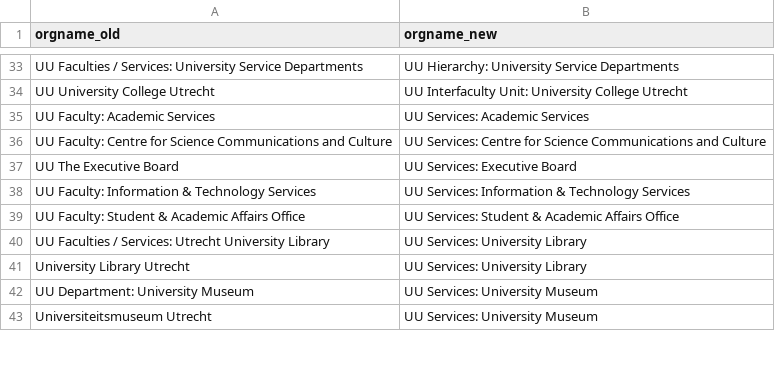
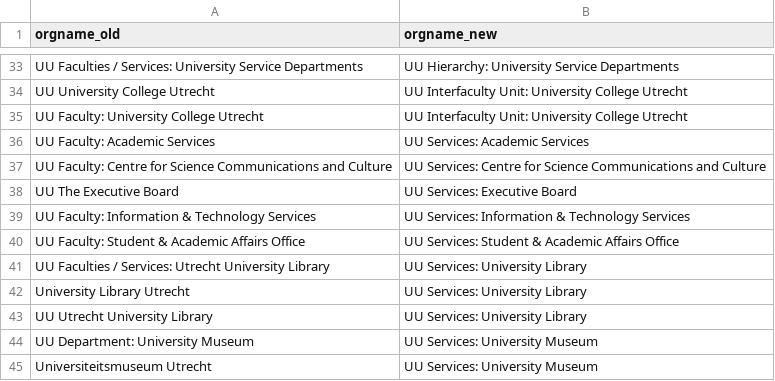
Before and after one commit to UtrechtUniversity/ricgraph, a CSV file: enhance/orgs_to_rename_UU.csv, drawn as a sheet; only a part is shown, gaps mark what is left out; the diff names each change by its address in the sheet, - before the commit and + after, or states it on an @@ line.

```diff
--- a/enhance/orgs_to_rename_UU.csv
+++ b/enhance/orgs_to_rename_UU.csv
+row 35: UU Faculty: University College Utrecht | UU Interfaculty Unit: University College Utrecht
+row 43: UU Utrecht University Library | UU Services: University Library
```
Also changed, not shown: enhance/orgs_to_rename_VUA.csv.
